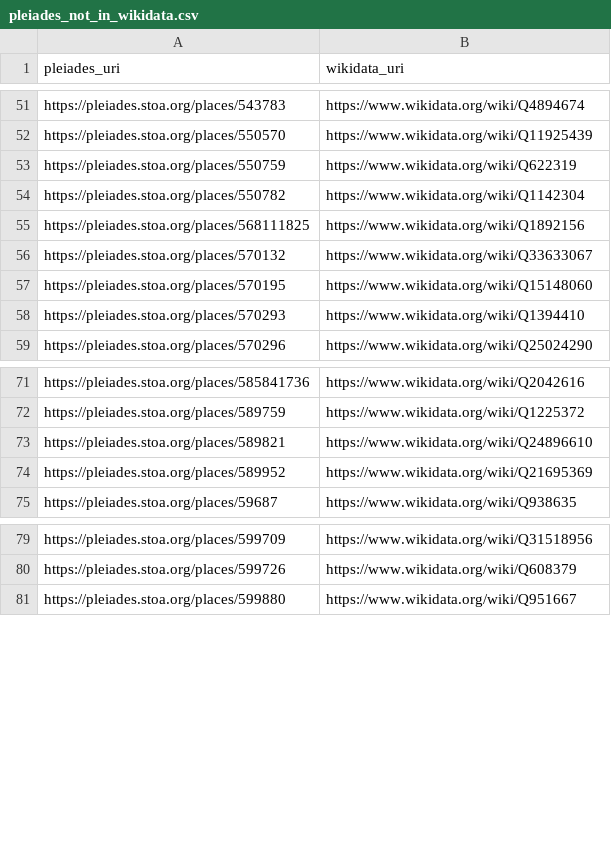
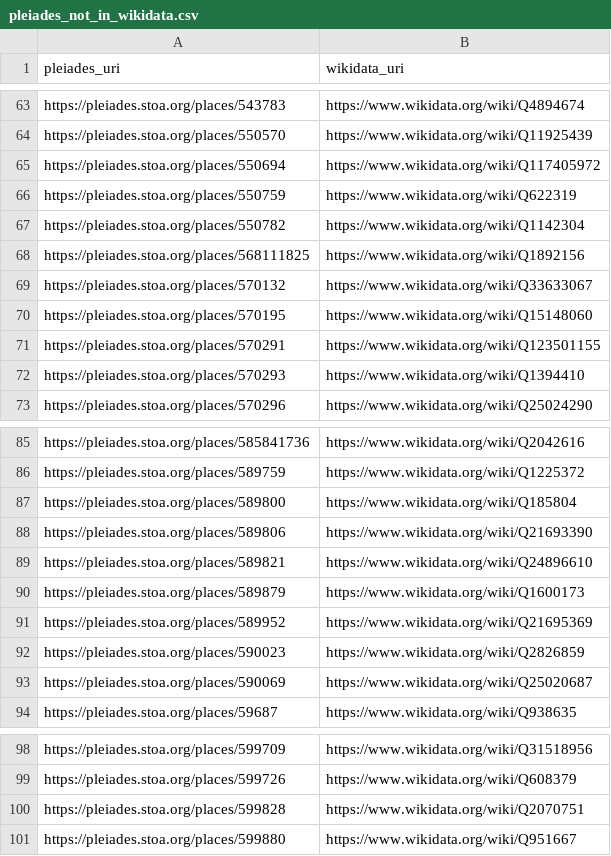
Before and after one commit to isawnyu/pleiades_wikidata, a CSV file: data/pleiades_not_in_wikidata.csv, drawn as a sheet; only a part is shown, gaps mark what is left out; the diff covers the shown part only; the diff names each change by its address in the sheet, - before the commit and + after, or states it on an @@ line.

Commit message:
14,966 Wikidata entities include a Pleiades ID property and 9,687 Pleiades entities include a Wikidata ID property. Of these, 9,540 are mutual (bidirectional). There are: 4,073 Pleiades resources to which Wikidata links can be added after they are checked; 147 Wikidata items to which Pleiades IDs can be added after they are checked; 77 Wikidata items that each link to more than one Pleiades ID (violates the Wikidata 'single-value constraint'); and 1,178 Pleiades resources to each of which more than one Wikidata Item link (violates the Wikidata 'distinct-values constraint').

```diff
--- a/data/pleiades_not_in_wikidata.csv
+++ b/data/pleiades_not_in_wikidata.csv
+row 65: https://pleiades.stoa.org/places/550694 | https://www.wikidata.org/wiki/Q117405972
+row 71: https://pleiades.stoa.org/places/570291 | https://www.wikidata.org/wiki/Q123501155
+row 87: https://pleiades.stoa.org/places/589800 | https://www.wikidata.org/wiki/Q185804
+row 88: https://pleiades.stoa.org/places/589806 | https://www.wikidata.org/wiki/Q21693390
+row 90: https://pleiades.stoa.org/places/589879 | https://www.wikidata.org/wiki/Q1600173
+row 92: https://pleiades.stoa.org/places/590023 | https://www.wikidata.org/wiki/Q2826859
+row 93: https://pleiades.stoa.org/places/590069 | https://www.wikidata.org/wiki/Q25020687
+row 100: https://pleiades.stoa.org/places/599828 | https://www.wikidata.org/wiki/Q2070751
```
Also changed, not shown: 12 added rows elsewhere in this file, 2 other files.
